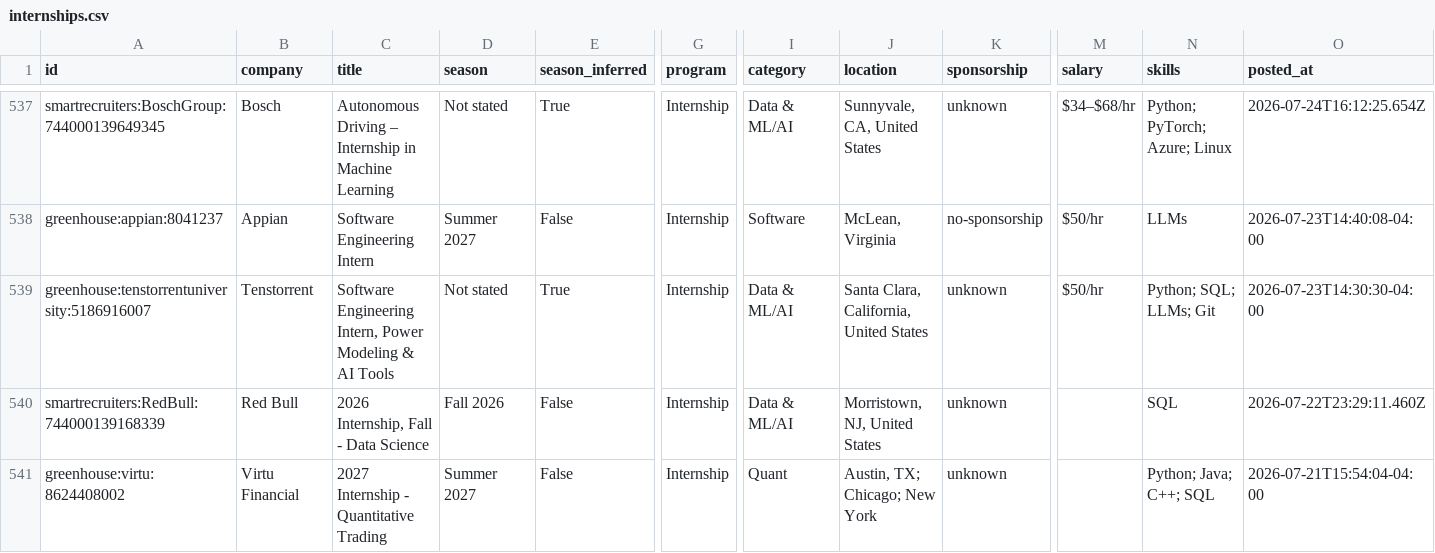
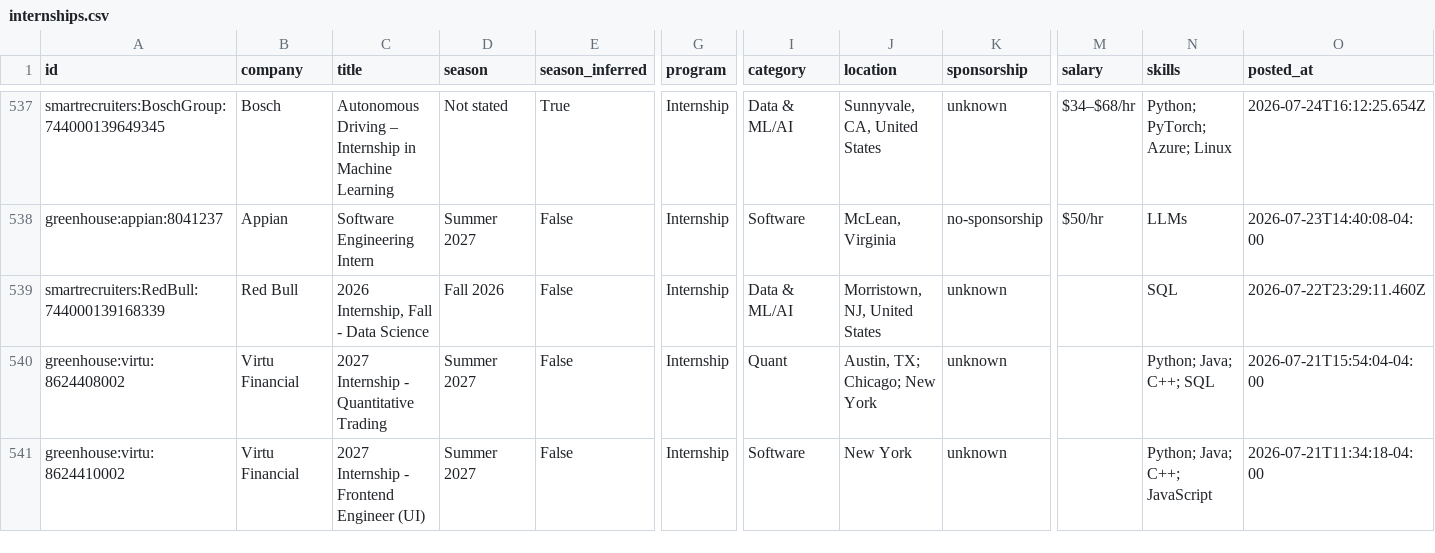
Before and after one commit to ShahZainSahir/summer-2027-fall-2026-internships, a CSV file: data/internships.csv, drawn as a sheet; only a part is shown, gaps mark what is left out; the shorter side is filled out with more unchanged rows; rows hold the shown columns only; the diff names each change by its address in the sheet, - before the commit and + after, or states it on an @@ line.

```diff
--- a/data/internships.csv
+++ b/data/internships.csv
-row 539: greenhouse:tenstorrentuniversity:5186916007 | Tenstorrent | Software Engineering Intern, Power Modeling & AI Tools | Not stated | True | Internship | Data & ML/AI | Santa Clara, California, United States | unknown | $50/hr | Python; SQL; LLMs; Git | 2026-07-23T14:30:30-04:00
```
Also changed, not shown: docs/internships.csv, 14 other files.
